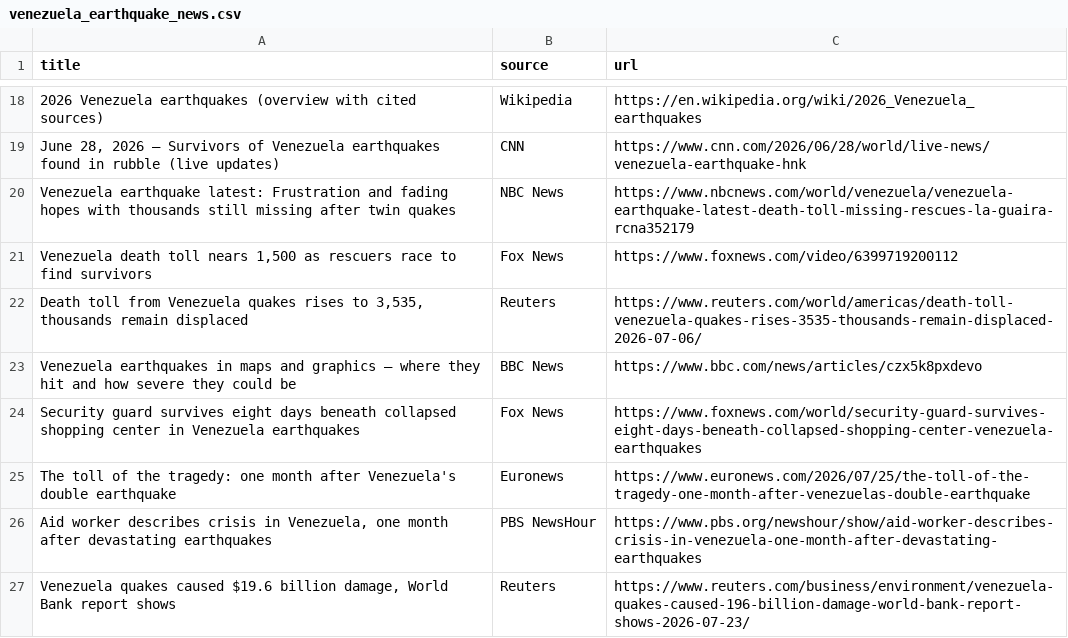
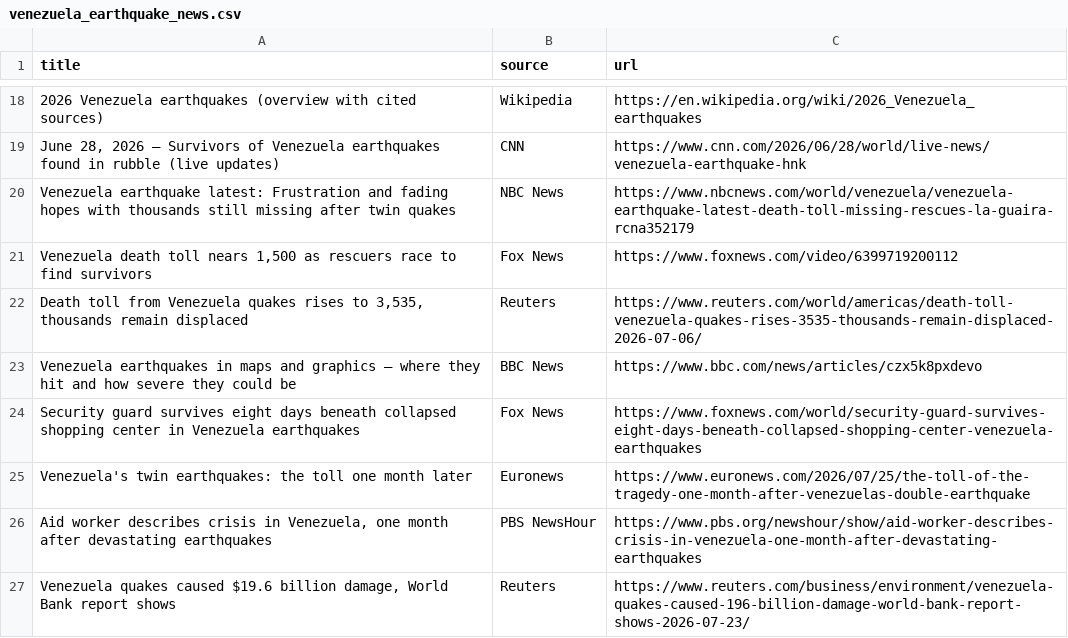
Before and after one commit to cev2030/uchicago-for-venezuela, a CSV file: venezuela-earthquake-news/venezuela_earthquake_news.csv, drawn as a sheet; only a part is shown, gaps mark what is left out.

Commit message:
Correct Euronews headline to the article's actual title

```diff
--- a/venezuela-earthquake-news/venezuela_earthquake_news.csv
+++ b/venezuela-earthquake-news/venezuela_earthquake_news.csv
@@ -24,3 +24,3 @@ title,source,url
 "Security guard survives eight days beneath collapsed shopping center in Venezuela earthquakes",Fox News,https://www.foxnews.com/world/security-guard-survives-eight-days-beneath-collapsed-shopping-center-venezuela-earthquakes
-"The toll of the tragedy: one month after Venezuela's double earthquake",Euronews,https://www.euronews.com/2026/07/25/the-toll-of-the-tragedy-one-month-after-venezuelas-double-earthquake
+"Venezuela's twin earthquakes: the toll one month later",Euronews,https://www.euronews.com/2026/07/25/the-toll-of-the-tragedy-one-month-after-venezuelas-double-earthquake
 "Aid worker describes crisis in Venezuela, one month after devastating earthquakes",PBS NewsHour,https://www.pbs.org/newshour/show/aid-worker-describes-crisis-in-venezuela-one-month-after-devastating-earthquakes
```
